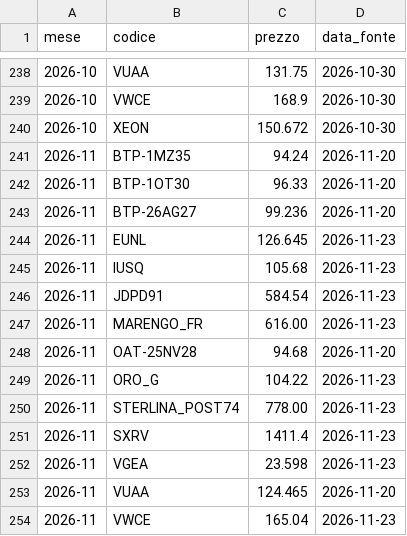
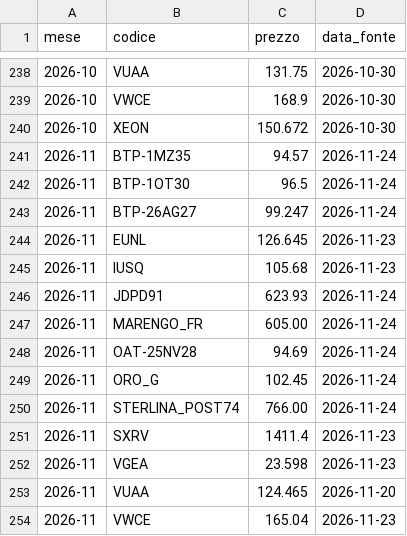
Before and after one commit to GOGO2208/PORTFOLIOS, a CSV file: prezzi/fine-mese.csv, drawn as a sheet; only a part is shown, gaps mark what is left out.

```diff
--- a/prezzi/fine-mese.csv
+++ b/prezzi/fine-mese.csv
@@ -240,12 +240,12 @@ mese;codice;prezzo;data_fonte
 2026-10;XEON;150.672;2026-10-30
-2026-11;BTP-1MZ35;94.24;2026-11-20
-2026-11;BTP-1OT30;96.33;2026-11-20
-2026-11;BTP-26AG27;99.236;2026-11-20
+2026-11;BTP-1MZ35;94.57;2026-11-24
+2026-11;BTP-1OT30;96.5;2026-11-24
+2026-11;BTP-26AG27;99.247;2026-11-24
 2026-11;EUNL;126.645;2026-11-23
 2026-11;IUSQ;105.68;2026-11-23
-2026-11;JDPD91;584.54;2026-11-23
-2026-11;MARENGO_FR;616.00;2026-11-23
-2026-11;OAT-25NV28;94.68;2026-11-20
-2026-11;ORO_G;104.22;2026-11-23
-2026-11;STERLINA_POST74;778.00;2026-11-23
+2026-11;JDPD91;623.93;2026-11-24
+2026-11;MARENGO_FR;605.00;2026-11-24
+2026-11;OAT-25NV28;94.69;2026-11-24
+2026-11;ORO_G;102.45;2026-11-24
+2026-11;STERLINA_POST74;766.00;2026-11-24
 2026-11;SXRV;1411.4;2026-11-23
```
Also changed, not shown: prezzi/giornalieri.csv.
